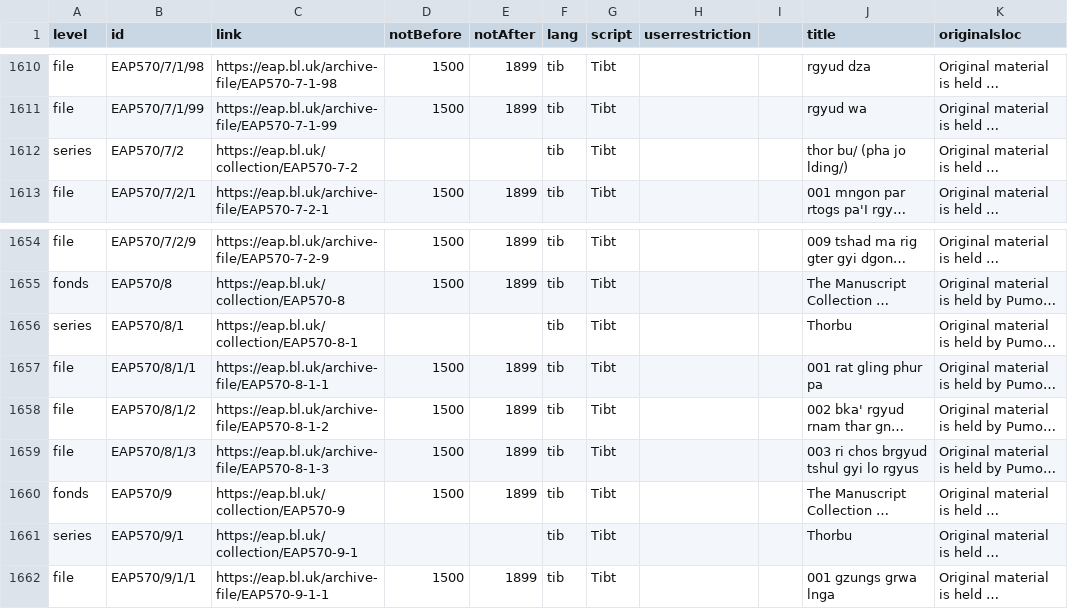
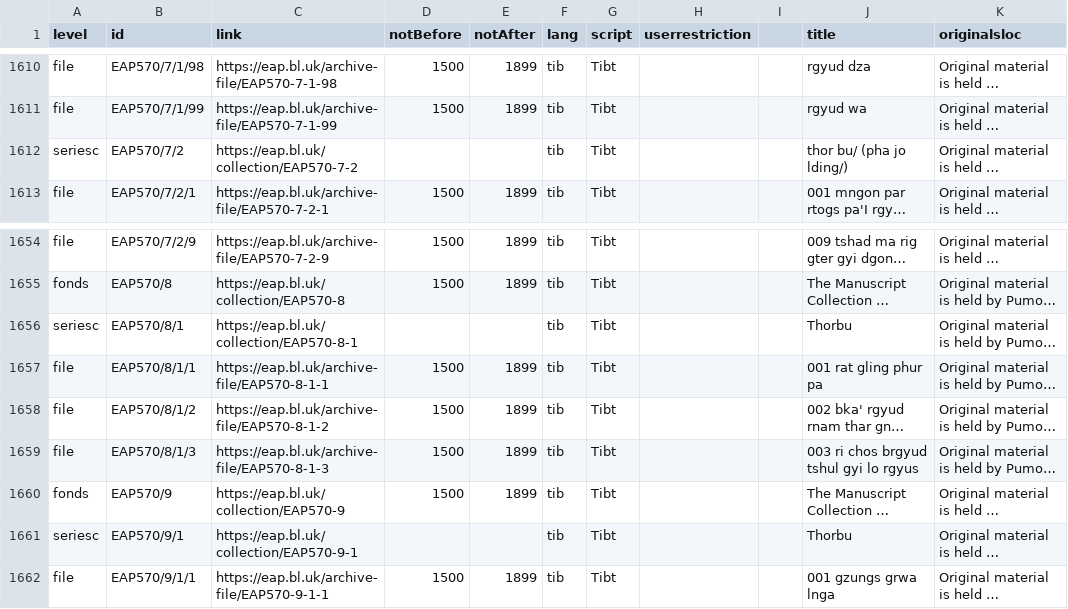
Before and after one commit to buda-base/xmltoldmigration, a CSV file: src/main/resources/eap2.csv, drawn as a sheet; only a part is shown, gaps mark what is left out; long unchanged cells end in …; the diff covers the shown part only; the diff names each change by its address in the sheet, - before the commit and + after, or states it on an @@ line.

```diff
--- a/src/main/resources/eap2.csv
+++ b/src/main/resources/eap2.csv
-A1612 (level): series
+A1612 (level): seriesc
-A1656 (level): series
+A1656 (level): seriesc
-A1661 (level): series
+A1661 (level): seriesc
```
Also changed, not shown: 50 edited cells elsewhere in this file, 3 other files.
